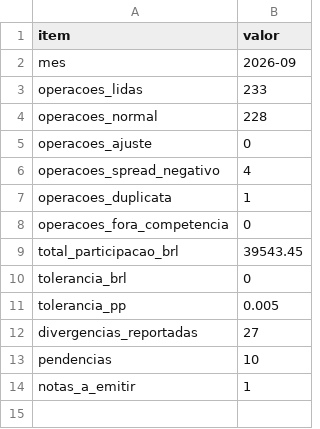
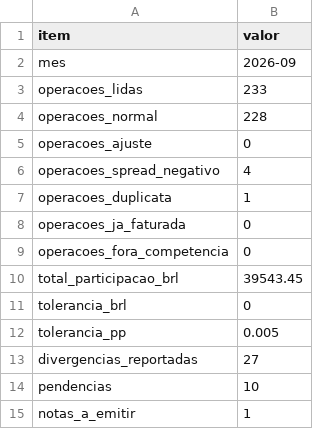
Before and after one commit to matos01pedro26-lab/hackaton_barte, a CSV file: saida/parcial/remessa_resumo.csv, drawn as a sheet; the diff names each change by its address in the sheet, - before the commit and + after, or states it on an @@ line.

```diff
--- a/saida/parcial/remessa_resumo.csv
+++ b/saida/parcial/remessa_resumo.csv
+row 8: operacoes_ja_faturada | 0
```
Also changed, not shown: 21 other files.
